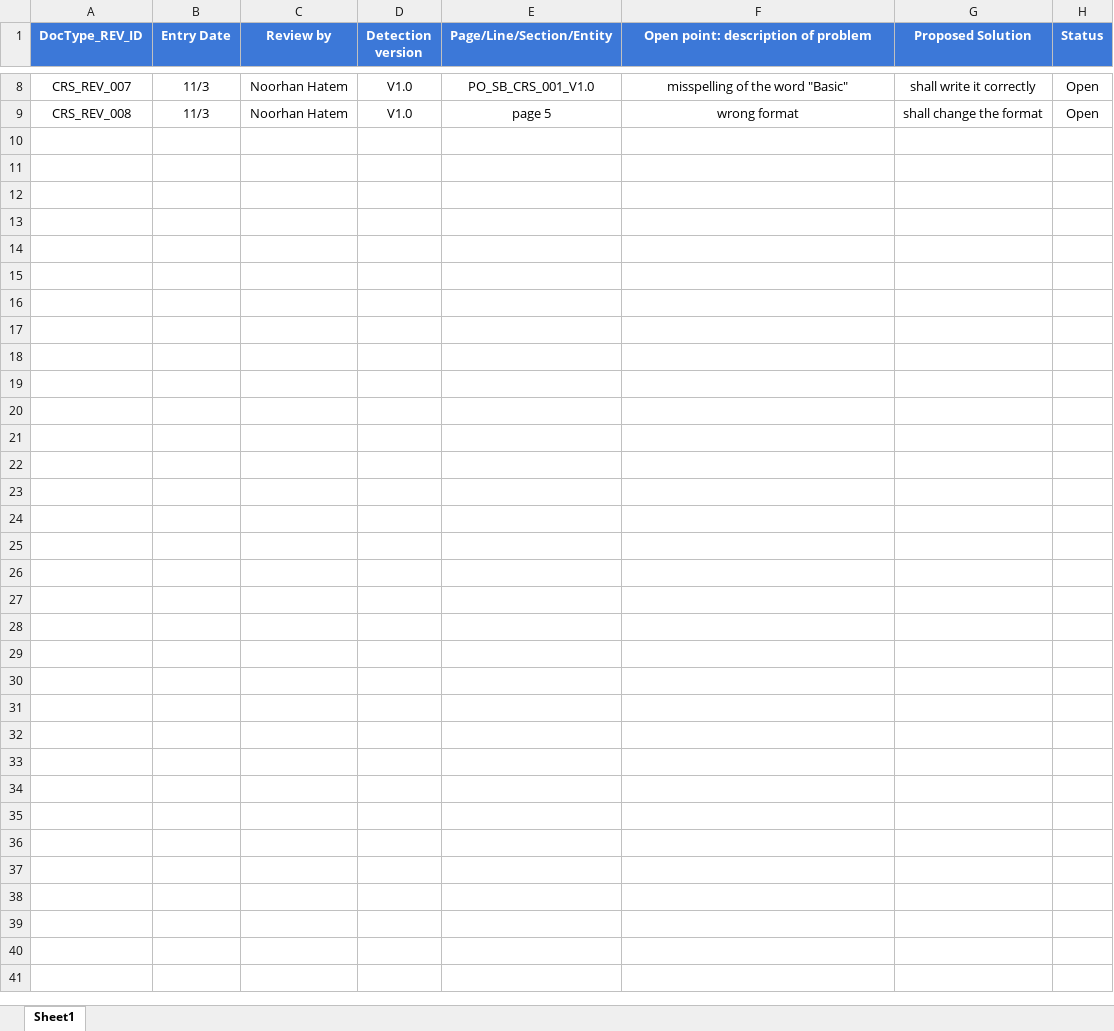
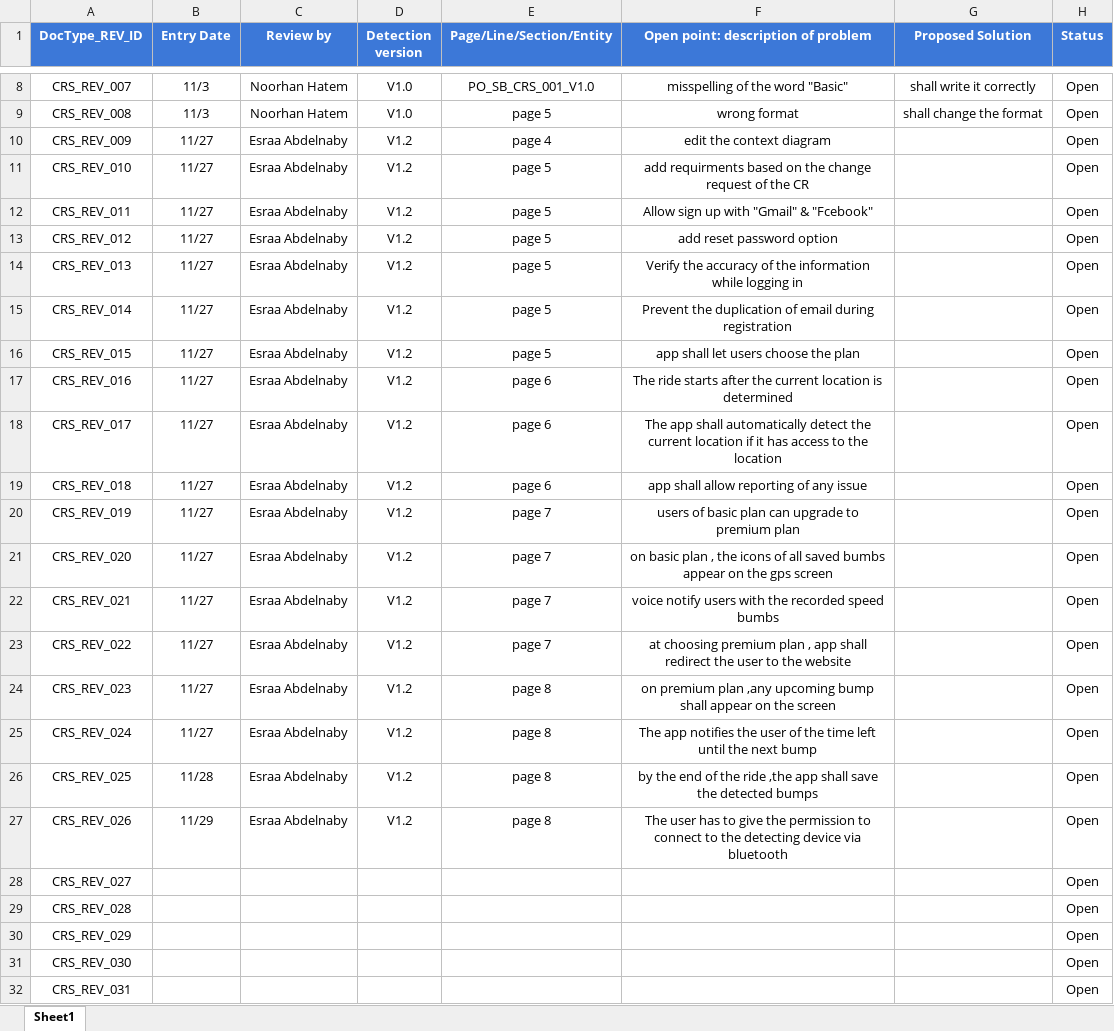
Before and after one commit to Speed-Bump/Mobile_SWProcess_Documents, an Excel workbook: Input Document/CRS/Review/PO_SP_CRS_MobileApplication_Review_Template.xlsx, sheet Sheet1, drawn as a sheet; only a part is shown, gaps mark what is left out; values as stored, in another font and other column widths than the file's, no borders; conditional formats not drawn; the diff names each change by its address in the sheet, - before the commit and + after, or states it on an @@ line.

Commit message:
Review points by EA on CRS

```diff
--- a/Input Document/CRS/Review/PO_SP_CRS_MobileApplication_Review_Template.xlsx (sheet Sheet1)
+++ b/Input Document/CRS/Review/PO_SP_CRS_MobileApplication_Review_Template.xlsx (sheet Sheet1)
+row 10: CRS_REV_009 | 11/27 | Esraa Abdelnaby | V1.2 | page 4 | edit the context diagram |  | Open
+row 11: CRS_REV_010 | 11/27 | Esraa Abdelnaby | V1.2 | page 5 | add requirments based on the change request of the CR |  | Open
+row 12: CRS_REV_011 | 11/27 | Esraa Abdelnaby | V1.2 | page 5 | Allow sign up with "Gmail" & "Fcebook" |  | Open
+row 13: CRS_REV_012 | 11/27 | Esraa Abdelnaby | V1.2 | page 5 | add reset password option |  | Open
+row 14: CRS_REV_013 | 11/27 | Esraa Abdelnaby | V1.2 | page 5 | Verify the accuracy of the information while logging in |  | Open
+row 15: CRS_REV_014 | 11/27 | Esraa Abdelnaby | V1.2 | page 5 | Prevent the duplication of email during registration |  | Open
+row 16: CRS_REV_015 | 11/27 | Esraa Abdelnaby | V1.2 | page 5 | app shall let users choose the plan |  | Open
+row 17: CRS_REV_016 | 11/27 | Esraa Abdelnaby | V1.2 | page 6 | The ride starts after the current location is determined |  | Open
+row 18: CRS_REV_017 | 11/27 | Esraa Abdelnaby | V1.2 | page 6 | The app shall automatically detect the current location if it has access to the location |  | Open
+row 19: CRS_REV_018 | 11/27 | Esraa Abdelnaby | V1.2 | page 6 | app shall allow reporting of any issue |  | Open
+row 20: CRS_REV_019 | 11/27 | Esraa Abdelnaby | V1.2 | page 7 | users of basic plan can upgrade to premium plan |  | Open
+row 21: CRS_REV_020 | 11/27 | Esraa Abdelnaby | V1.2 | page 7 | on basic plan , the icons of all saved bumbs appear on the gps screen |  | Open
+row 22: CRS_REV_021 | 11/27 | Esraa Abdelnaby | V1.2 | page 7 | voice notify users with the recorded speed bumbs |  | Open
+row 23: CRS_REV_022 | 11/27 | Esraa Abdelnaby | V1.2 | page 7 | at choosing premium plan , app shall redirect the user to the website |  | Open
+row 24: CRS_REV_023 | 11/27 | Esraa Abdelnaby | V1.2 | page 8 | on premium plan ,any upcoming bump shall appear on the screen |  | Open
+row 25: CRS_REV_024 | 11/27 | Esraa Abdelnaby | V1.2 | page 8 | The app notifies the user of the time left until the next bump |  | Open
+row 26: CRS_REV_025 | 11/28 | Esraa Abdelnaby | V1.2 | page 8 | by the end of the ride ,the app shall save the detected bumps |  | Open
+row 27: CRS_REV_026 | 11/29 | Esraa Abdelnaby | V1.2 | page 8 | The user has to give the permission to connect to the detecting device via bluetooth |  | Open
+row 28: CRS_REV_027 |  |  |  |  |  |  | Open
+row 29: CRS_REV_028 |  |  |  |  |  |  | Open
+row 30: CRS_REV_029 |  |  |  |  |  |  | Open
+row 31: CRS_REV_030 |  |  |  |  |  |  | Open
+row 32: CRS_REV_031 |  |  |  |  |  |  | Open
```
